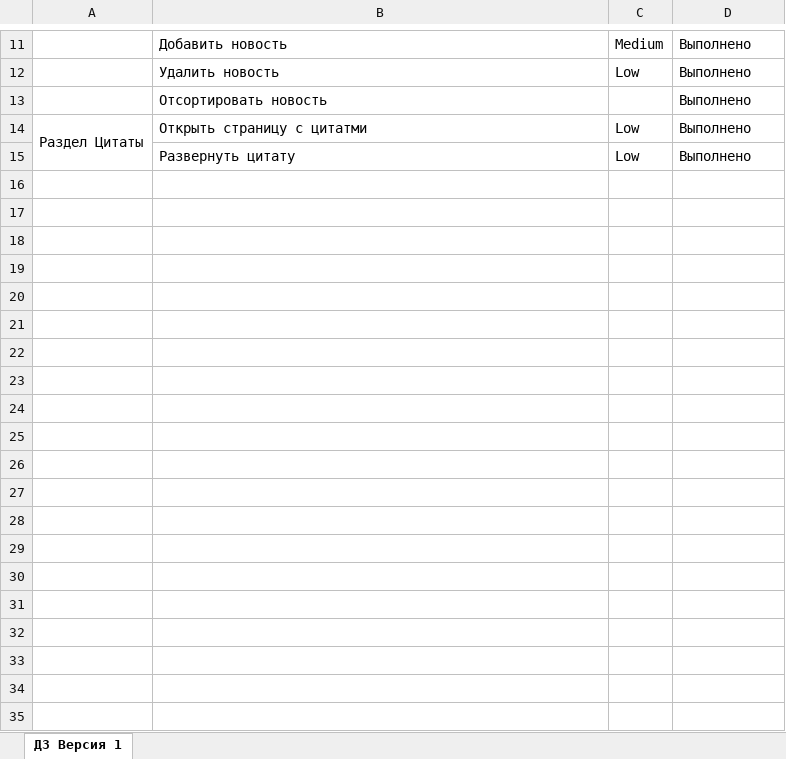
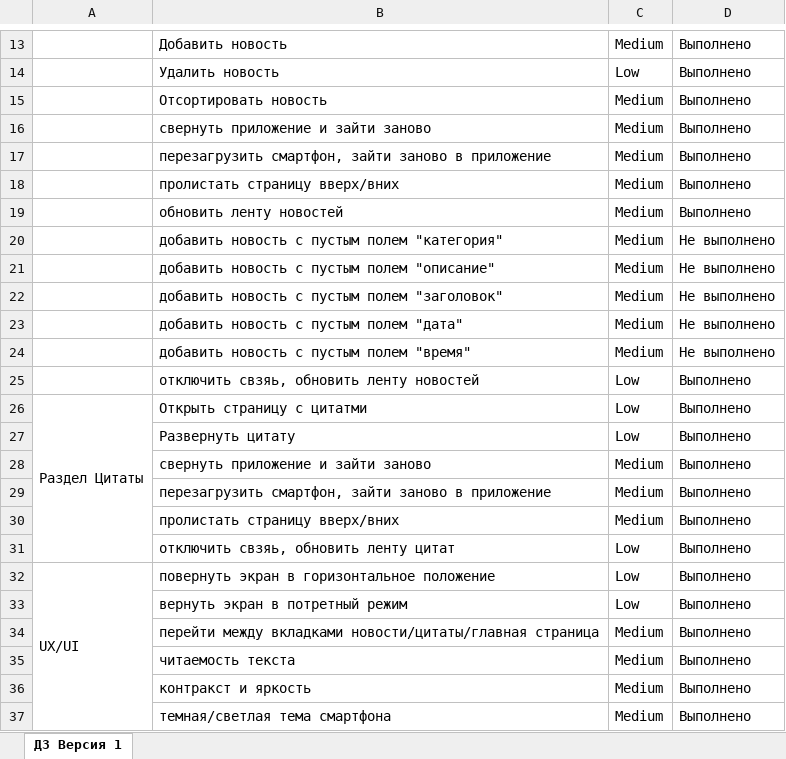
Before and after one commit to DashaMarinich/Diplom, an Excel workbook: Check.xlsx, sheet ДЗ Версия 1, drawn as a sheet; only a part is shown, gaps mark what is left out; values as stored, in another font and other column widths than the file's, no borders; charts and pictures not drawn; addresses are those after the commit; the diff covers the shown part only; the diff names each change by its address in the sheet, - before the commit and + after, or states it on an @@ line.

Commit message:
Add files via upload

```diff
--- a/Check.xlsx (sheet ДЗ Версия 1)
+++ b/Check.xlsx (sheet ДЗ Версия 1)
-C15: (empty)
+C15: Medium
+row 16:  | свернуть приложение и зайти заново | Medium | Выполнено
+row 17:  | перезагрузить смартфон, зайти заново в приложение | Medium | Выполнено
+row 18:  | пролистать страницу вверх/вних | Medium | Выполнено
+row 19:  | обновить ленту новостей | Medium | Выполнено
+row 20:  | добавить новость с пустым полем "категория" | Medium | Не выполнено
+row 21:  | добавить новость с пустым полем "описание" | Medium | Не выполнено
+row 22:  | добавить новость с пустым полем "заголовок" | Medium | Не выполнено
+row 23:  | добавить новость с пустым полем "дата" | Medium | Не выполнено
+row 24:  | добавить новость с пустым полем "время" | Medium | Не выполнено
+row 25:  | отключить свзяь, обновить ленту новостей | Low | Выполнено
+row 28:  | свернуть приложение и зайти заново | Medium | Выполнено
+row 29:  | перезагрузить смартфон, зайти заново в приложение | Medium | Выполнено
+row 30:  | пролистать страницу вверх/вних | Medium | Выполнено
+row 31:  | отключить свзяь, обновить ленту цитат | Low | Выполнено
+row 32: UX/UI | повернуть экран в горизонтальное положение | Low | Выполнено
+row 33:  | вернуть экран в потретный режим | Low | Выполнено
+row 34:  | перейти между вкладками новости/цитаты/главная страница | Medium | Выполнено
+row 35:  | читаемость текста | Medium | Выполнено
+row 36:  | контракст и яркость | Medium | Выполнено
+row 37:  | темная/светлая тема смартфона | Medium | Выполнено
```
Also changed, not shown: 4 added rows, 2 removed rows and 1 edited cell elsewhere in this sheet, charts or pictures.
